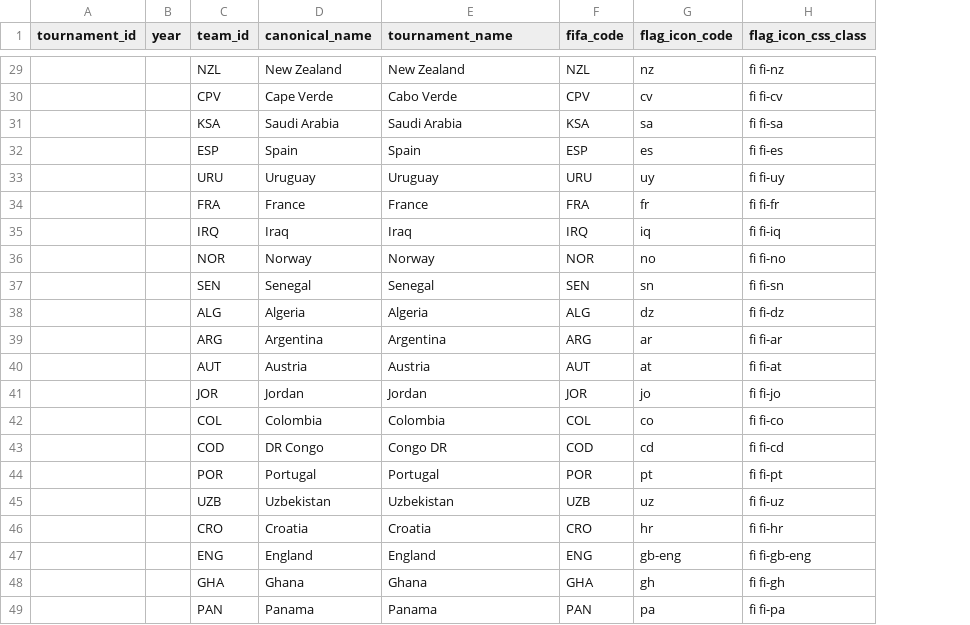
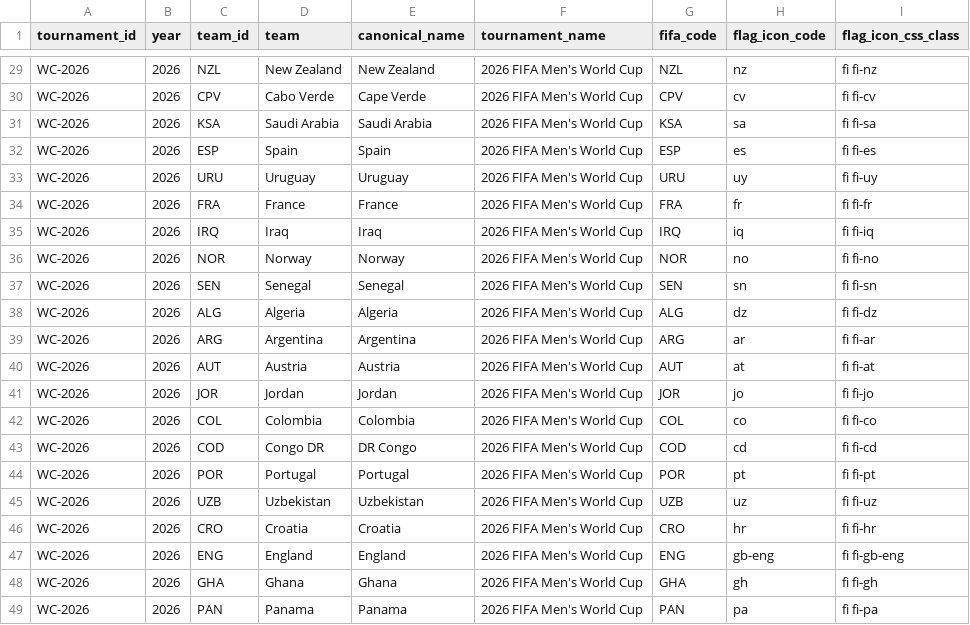
Before and after one commit to Ukandu20/world-cup, a CSV file: data/processed/world_cup/2026/teams.csv, drawn as a sheet; only a part is shown, gaps mark what is left out; addresses are those after the commit; the diff covers the shown part only; the diff names each change by its address in the sheet, - before the commit and + after, or states it on an @@ line.

Commit message:
Fix 2026 teams schema

```diff
--- a/data/processed/world_cup/2026/teams.csv
+++ b/data/processed/world_cup/2026/teams.csv
+column D (team), rows 29-49: New Zealand | Cabo Verde | Saudi Arabia | Spain | Uruguay | France | Iraq | Norway | Senegal | Algeria | Argentina | Austria | Jordan | Colombia | Congo DR | Portugal | Uzbekistan | Croatia | England | Ghana | Panama
-A29:A49 (tournament_id): (empty)
+A29:A49 (tournament_id): WC-2026
-B29:B49 (year): (empty)
+B29:B49 (year): 2026
-F29 (tournament_name): New Zealand
+F29 (tournament_name): 2026 FIFA Men's World Cup
-F30 (tournament_name): Cabo Verde
+F30 (tournament_name): 2026 FIFA Men's World Cup
-F31 (tournament_name): Saudi Arabia
+F31 (tournament_name): 2026 FIFA Men's World Cup
-F32 (tournament_name): Spain
+F32 (tournament_name): 2026 FIFA Men's World Cup
-F33 (tournament_name): Uruguay
+F33 (tournament_name): 2026 FIFA Men's World Cup
-F34 (tournament_name): France
+F34 (tournament_name): 2026 FIFA Men's World Cup
-F35 (tournament_name): Iraq
+F35 (tournament_name): 2026 FIFA Men's World Cup
-F36 (tournament_name): Norway
+F36 (tournament_name): 2026 FIFA Men's World Cup
-F37 (tournament_name): Senegal
+F37 (tournament_name): 2026 FIFA Men's World Cup
-F38 (tournament_name): Algeria
+F38 (tournament_name): 2026 FIFA Men's World Cup
-F39 (tournament_name): Argentina
+F39 (tournament_name): 2026 FIFA Men's World Cup
-F40 (tournament_name): Austria
+F40 (tournament_name): 2026 FIFA Men's World Cup
-F41 (tournament_name): Jordan
+F41 (tournament_name): 2026 FIFA Men's World Cup
-F42 (tournament_name): Colombia
+F42 (tournament_name): 2026 FIFA Men's World Cup
-F43 (tournament_name): Congo DR
+F43 (tournament_name): 2026 FIFA Men's World Cup
-F44 (tournament_name): Portugal
+F44 (tournament_name): 2026 FIFA Men's World Cup
-F45 (tournament_name): Uzbekistan
+F45 (tournament_name): 2026 FIFA Men's World Cup
-F46 (tournament_name): Croatia
+F46 (tournament_name): 2026 FIFA Men's World Cup
-F47 (tournament_name): England
+F47 (tournament_name): 2026 FIFA Men's World Cup
-F48 (tournament_name): Ghana
+F48 (tournament_name): 2026 FIFA Men's World Cup
-F49 (tournament_name): Panama
+F49 (tournament_name): 2026 FIFA Men's World Cup
```
Also changed, not shown: 81 edited cells elsewhere in this file, data/processed/world_cup/all_editions/teams.csv, 2 other files.
